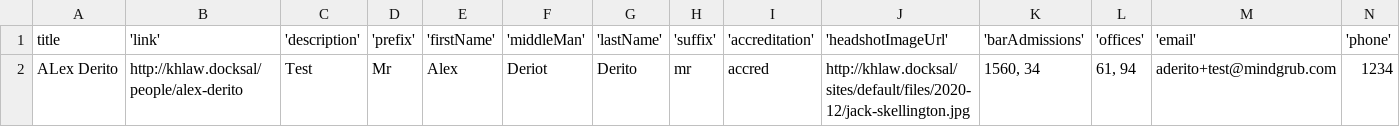
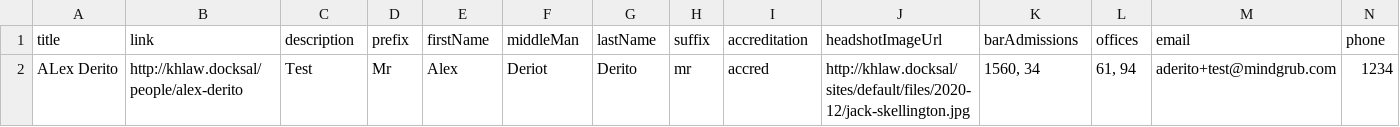
Before and after one commit to aczietlow/hugo-blog, a CSV file: static/test.csv, drawn as a sheet; only a part is shown; the diff covers the shown part only; the diff names each change by its address in the sheet, - before the commit and + after, or states it on an @@ line.

Commit message:
Testing

```diff
--- a/static/test.csv
+++ b/static/test.csv
-B1: 'link'
+B1: link
-C1: 'description'
+C1: description
-D1: 'prefix'
+D1: prefix
-E1: 'firstName'
+E1: firstName
-F1: 'middleMan'
+F1: middleMan
-G1: 'lastName'
+G1: lastName
-H1: 'suffix'
+H1: suffix
-I1: 'accreditation'
+I1: accreditation
-J1: 'headshotImageUrl'
+J1: headshotImageUrl
-K1: 'barAdmissions'
+K1: barAdmissions
-L1: 'offices'
+L1: offices
-M1: 'email'
+M1: email
-N1: 'phone'
+N1: phone
```
Also changed, not shown: 2 edited cells elsewhere in this file.
